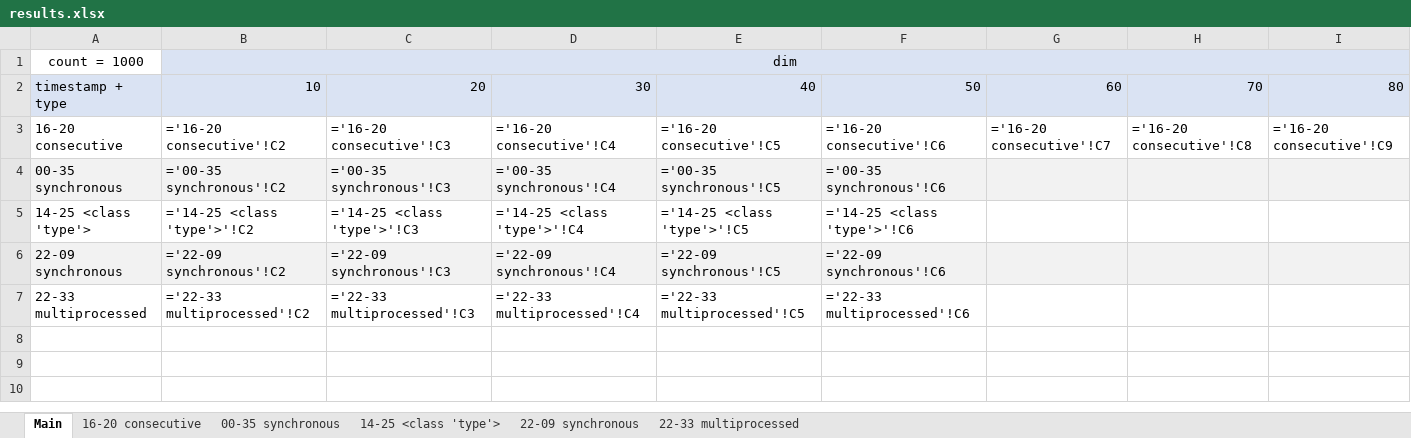
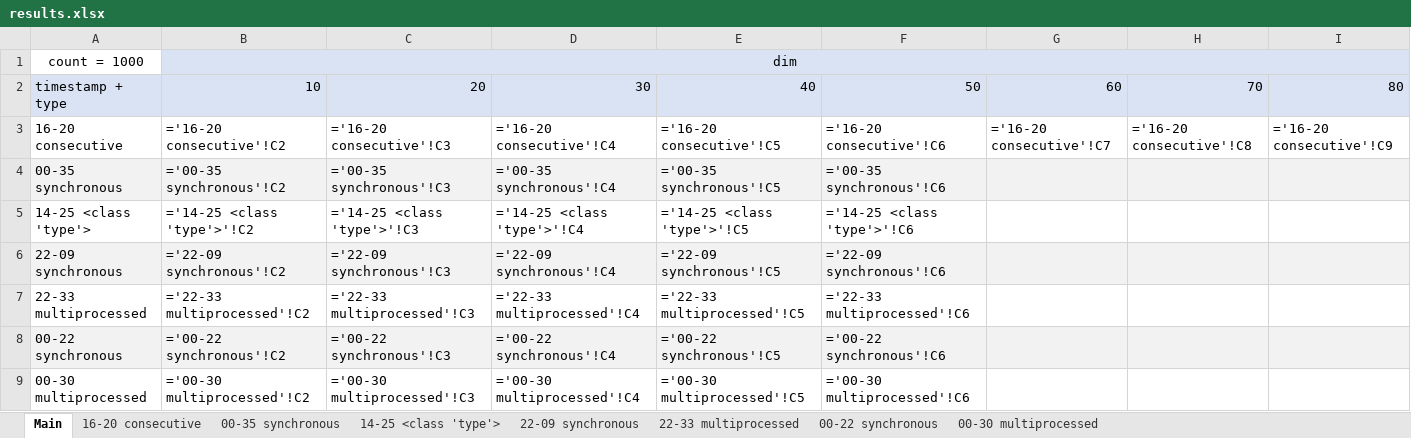
Before and after one commit to SosnoviyBor/CourseWerk-y3-s2, an Excel workbook: results.xlsx, sheet Main, drawn as a sheet; only a part is shown; values as stored, in another font and other column widths than the file's, no borders; formulas without a stored value are shown as written; charts and pictures not drawn; rows hold the shown columns only; the diff names each change by its address in the sheet, - before the commit and + after, or states it on an @@ line.

```diff
--- a/results.xlsx (sheet Main)
+++ b/results.xlsx (sheet Main)
+sheet tab: 00-22 synchronous
+sheet tab: 00-30 multiprocessed
+row 8: 00-22 synchronous | ='00-22 synchronous'!C2 | ='00-22 synchronous'!C3 | ='00-22 synchronous'!C4 | ='00-22 synchronous'!C5 | ='00-22 synchronous'!C6
+row 9: 00-30 multiprocessed | ='00-30 multiprocessed'!C2 | ='00-30 multiprocessed'!C3 | ='00-30 multiprocessed'!C4 | ='00-30 multiprocessed'!C5 | ='00-30 multiprocessed'!C6
```
Also changed, not shown: 15 other files.
